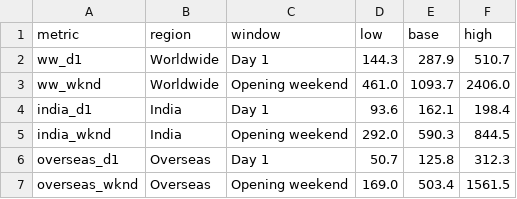
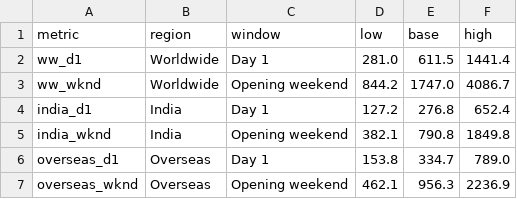
Before and after one commit to bhootnath2go/box-office-trends-forecast, a CSV file: report/forecast.csv, drawn as a sheet.

```diff
--- a/report/forecast.csv
+++ b/report/forecast.csv
@@ -1,7 +1,7 @@
 metric,region,window,low,base,high
-ww_d1,Worldwide,Day 1,144.3,287.9,510.7
-ww_wknd,Worldwide,Opening weekend,461.0,1093.7,2406.0
-india_d1,India,Day 1,93.6,162.1,198.4
-india_wknd,India,Opening weekend,292.0,590.3,844.5
-overseas_d1,Overseas,Day 1,50.7,125.8,312.3
-overseas_wknd,Overseas,Opening weekend,169.0,503.4,1561.5
+ww_d1,Worldwide,Day 1,281.0,611.5,1441.4
+ww_wknd,Worldwide,Opening weekend,844.2,1747.0,4086.7
+india_d1,India,Day 1,127.2,276.8,652.4
+india_wknd,India,Opening weekend,382.1,790.8,1849.8
+overseas_d1,Overseas,Day 1,153.8,334.7,789.0
+overseas_wknd,Overseas,Opening weekend,462.1,956.3,2236.9
```
Also changed, not shown: report/comps.csv, report/drivers.csv, 6 other files.
